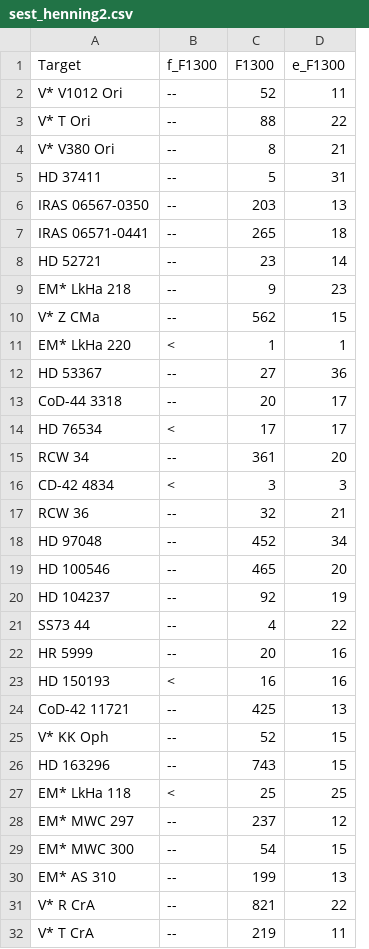
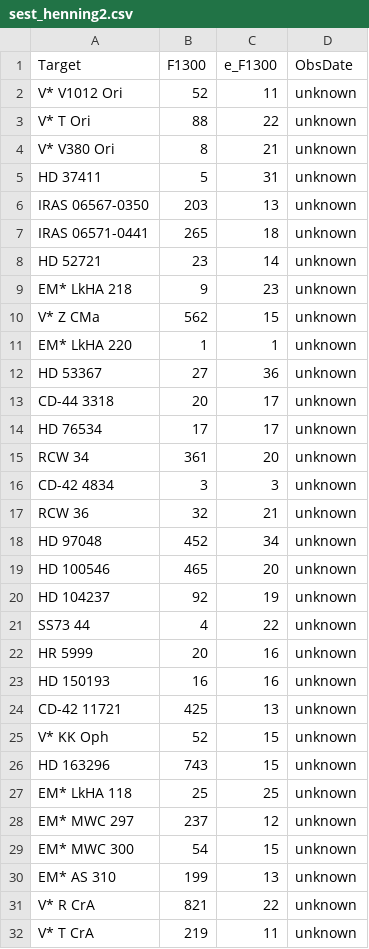
Before and after one commit to ElsevierSoftwareX/SOFTX-D-20-00075, a CSV file: database/sest_henning2.csv, drawn as a sheet; only a part is shown; removed rows and columns are numbered as before the commit, all else as after; the diff names each change by its address in the sheet, - before the commit and + after, or states it on an @@ line.

```diff
--- a/database/sest_henning2.csv
+++ b/database/sest_henning2.csv
-column B (f_F1300), rows 2-32: -- | -- | -- | -- | -- | -- | -- | -- | -- | < | -- | -- | < | -- | < | -- | -- | -- | -- | -- | -- | < | -- | -- | -- | < | -- | -- | -- | -- | --
+column D (ObsDate), rows 2-32: all unknown
-A9 (Target): EM* LkHa 218
+A9 (Target): EM* LkHA 218
-A11 (Target): EM* LkHa 220
+A11 (Target): EM* LkHA 220
-A13 (Target): CoD-44 3318
+A13 (Target): CD-44 3318
-A24 (Target): CoD-42 11721
+A24 (Target): CD-42 11721
-A27 (Target): EM* LkHa 118
+A27 (Target): EM* LkHA 118
```
Also changed, not shown: 1 other file.
